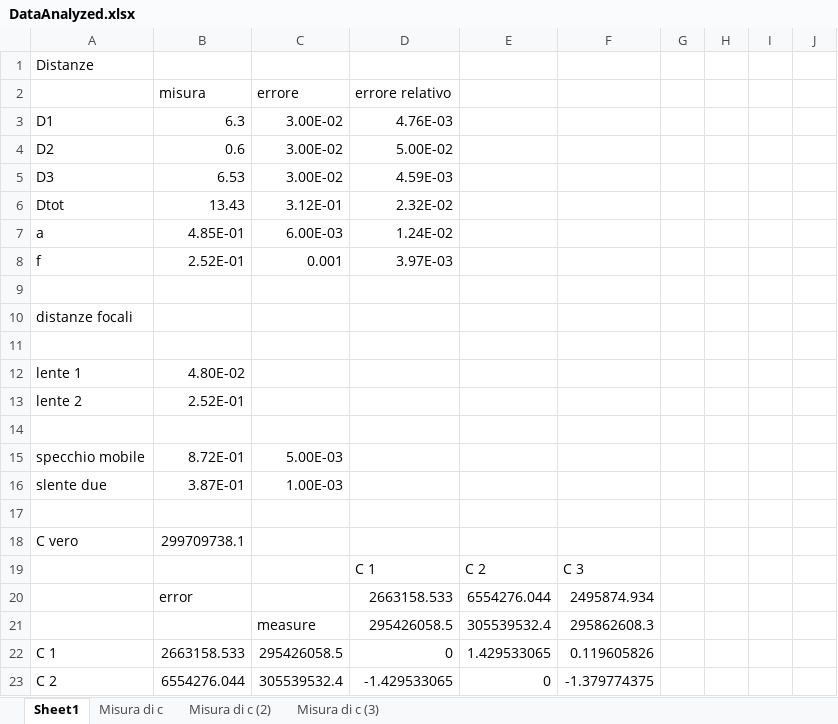
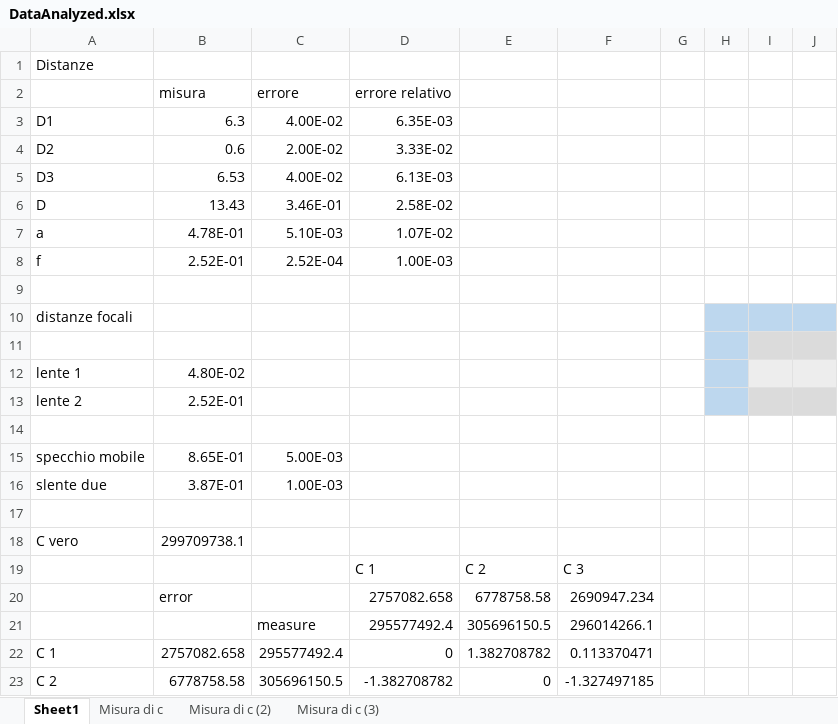
Before and after one commit to davep96/VelLuce, an Excel workbook: Data/Analyzed/DataAnalyzed.xlsx, sheet Sheet1, drawn as a sheet; only a part is shown; values as stored, in another font and other column widths than the file's, no borders; removed rows and columns are numbered as before the commit, all else as after; the diff covers the shown part only; the diff names each change by its address in the sheet, - before the commit and + after, or states it on an @@ line.

```diff
--- a/Data/Analyzed/DataAnalyzed.xlsx (sheet Sheet1)
+++ b/Data/Analyzed/DataAnalyzed.xlsx (sheet Sheet1)
-C3 (errore): 3.00E-02
+C3 (errore): 4.00E-02
-D3 (errore relativo): 4.76E-03
+D3 (errore relativo): 6.35E-03
-C4 (errore): 3.00E-02
+C4 (errore): 2.00E-02
-D4 (errore relativo): 5.00E-02
+D4 (errore relativo): 3.33E-02
-C5 (errore): 3.00E-02
+C5 (errore): 4.00E-02
-D5 (errore relativo): 4.59E-03
+D5 (errore relativo): 6.13E-03
-row 6: Dtot | 13.43 | 3.12E-01 | 2.32E-02
-row 7: a | 4.85E-01 | 6.00E-03 | 1.24E-02
+row 6: D | 13.43 | 3.46E-01 | 2.58E-02
+row 7: a | 4.78E-01 | 5.10E-03 | 1.07E-02
-C8 (errore): 0.001
+C8 (errore): 2.52E-04
-D8 (errore relativo): 3.97E-03
+D8 (errore relativo): 1.00E-03
-H10:J10 fill: none
+H10:J10 fill: #BDD7EE
-H11:H13 fill: none
+H11:H13 fill: #BDD7EE
-I11:J11 fill: none
+I11:J11 fill: #DBDBDB
-I12:J12 fill: none
+I12:J12 fill: #EDEDED
-I13:J13 fill: none
+I13:J13 fill: #DBDBDB
-B15 (misura): 8.72E-01
+B15 (misura): 8.65E-01
-row 20:  | error |  | 2663158.533 | 6554276.044 | 2495874.934
-row 21:  |  | measure | 295426058.5 | 305539532.4 | 295862608.3
+row 20:  | error |  | 2757082.658 | 6778758.58 | 2690947.234
+row 21:  |  | measure | 295577492.4 | 305696150.5 | 296014266.1
-B22 (misura): 2663158.533
+B22 (misura): 2757082.658
-C22 (errore): 295426058.5
+C22 (errore): 295577492.4
-E22: 1.429533065
+E22: 1.382708782
-F22: 0.119605826
+F22: 0.113370471
-B23 (misura): 6554276.044
+B23 (misura): 6778758.58
-C23 (errore): 305539532.4
+C23 (errore): 305696150.5
-D23 (errore relativo): -1.429533065
+D23 (errore relativo): -1.382708782
-F23: -1.379774375
+F23: -1.327497185
```
Also changed, not shown: 4 added rows, 4 removed rows and 5 edited cells elsewhere in this sheet, sheet Misura di c, sheet Misura di c (3), sheet Misura di c (2), charts or pictures, 14 other files.
